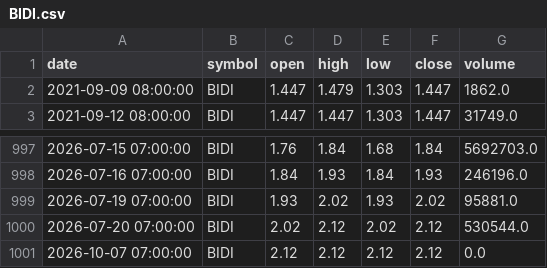
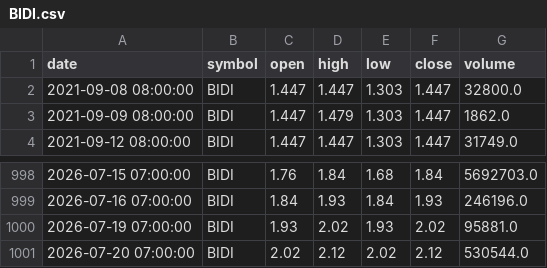
Before and after one commit to dr-bio/egx-data, a CSV file: data/ohlcv/BIDI.csv, drawn as a sheet; only a part is shown, gaps mark what is left out.

```diff
--- a/data/ohlcv/BIDI.csv
+++ b/data/ohlcv/BIDI.csv
@@ -1,2 +1,3 @@
 date,symbol,open,high,low,close,volume
+2021-09-08 08:00:00,BIDI,1.447,1.447,1.303,1.447,32800.0
 2021-09-09 08:00:00,BIDI,1.447,1.479,1.303,1.447,1862.0
@@ -1000,2 +1001 @@ date,symbol,open,high,low,close,volume
 2026-07-20 07:00:00,BIDI,2.02,2.12,2.02,2.12,530544.0
-2026-10-07 07:00:00,BIDI,2.12,2.12,2.12,2.12,0.0
```
Also changed, not shown: data/ohlcv/EITP.csv, data/ohlcv/EPPK.csv, 8 other files.
